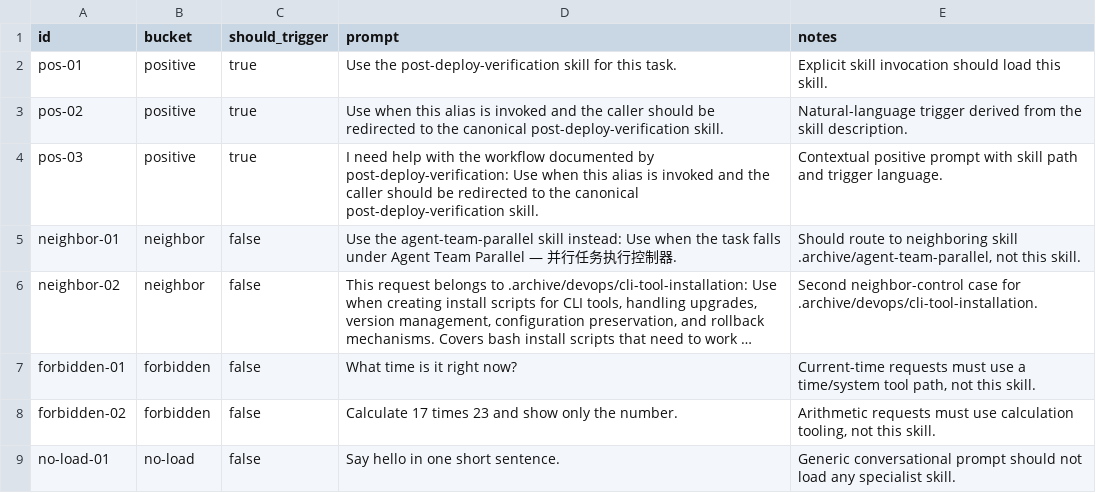
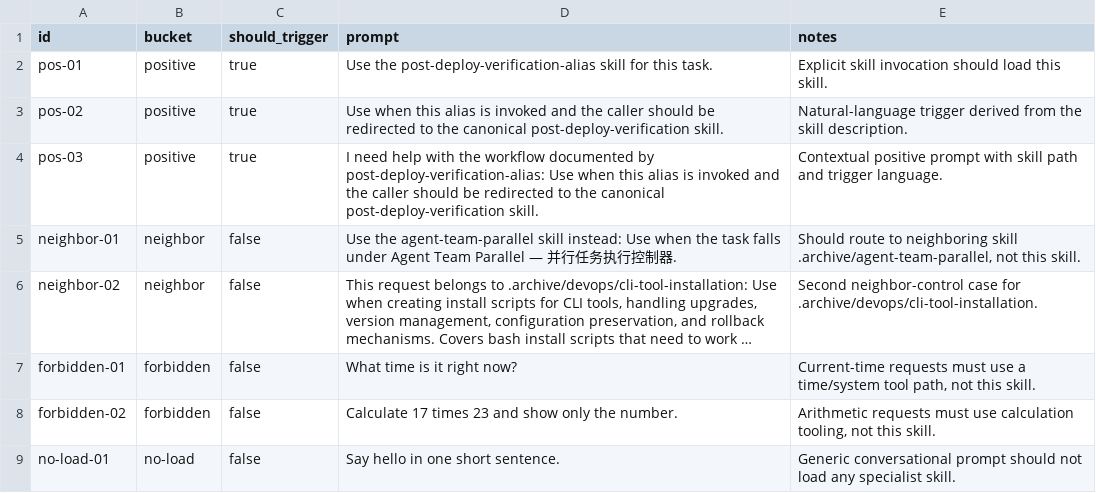
Before and after one commit to Charles-beta-he/hermes-home-private, a CSV file: skills/post-deploy-verification/evals/prompts.csv, drawn as a sheet; long unchanged cells end in ….

Commit message:
Close skill library omission gaps

```diff
--- a/skills/post-deploy-verification/evals/prompts.csv
+++ b/skills/post-deploy-verification/evals/prompts.csv
@@ -1,5 +1,5 @@
 id,bucket,should_trigger,prompt,notes
-pos-01,positive,true,Use the post-deploy-verification skill for this task.,Explicit skill invocation should load this skill.
+pos-01,positive,true,Use the post-deploy-verification-alias skill for this task.,Explicit skill invocation should load this skill.
 pos-02,positive,true,Use when this alias is invoked and the caller should be redirected to the canonical post-deploy-verification skill.,Natural-language trigger derived from the skill description.
-pos-03,positive,true,I need help with the workflow documented by post-deploy-verification: Use when this alias is invoked and the caller should be redirected to the canonical post-deploy-verification skill.,Contextual positive prompt with skill path and trigger language.
+pos-03,positive,true,I need help with the workflow documented by post-deploy-verification-alias: Use when this alias is invoked and the caller should be redirected to the canonical post-deploy-verification skill.,Contextual positive prompt with skill path and trigger language.
 neighbor-01,neighbor,false,Use the agent-team-parallel skill instead: Use when the task falls under Agent Team Parallel — 并行任务执行控制器.,"Should route to neighboring skill .archive/agent-team-parallel, not this skill."
```
Also changed, not shown: 42 other files.
